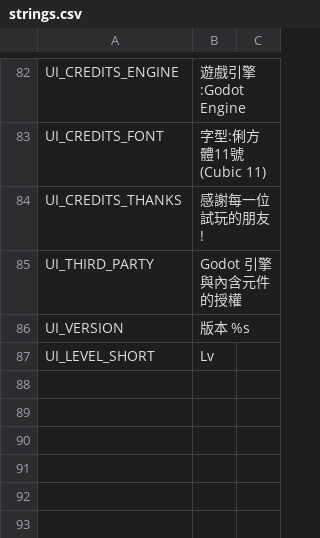
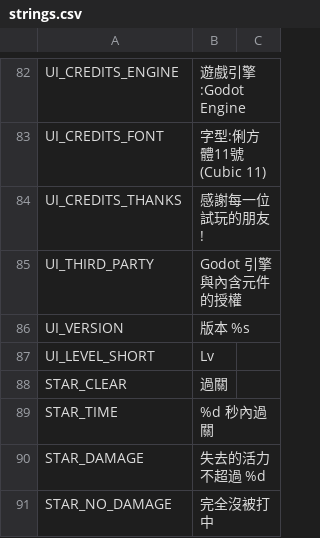
Before and after one commit to QuantumPrediction/DoggyKnight, a CSV file: i18n/strings.csv, drawn as a sheet; only a part is shown, gaps mark what is left out; the diff names each change by its address in the sheet, - before the commit and + after, or states it on an @@ line.

```diff
--- a/i18n/strings.csv
+++ b/i18n/strings.csv
+row 88: STAR_CLEAR | 過關
+row 89: STAR_TIME | %d 秒內過關
+row 90: STAR_DAMAGE | 失去的活力不超過 %d
+row 91: STAR_NO_DAMAGE | 完全沒被打中
```
Also changed, not shown: 24 other files.
